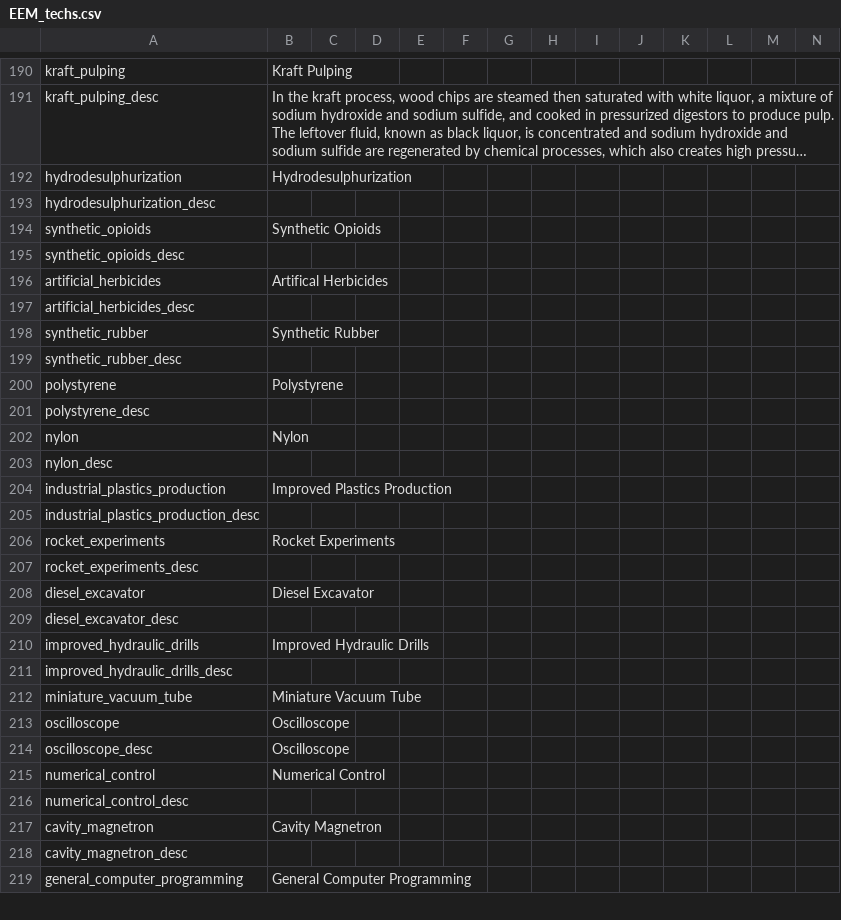
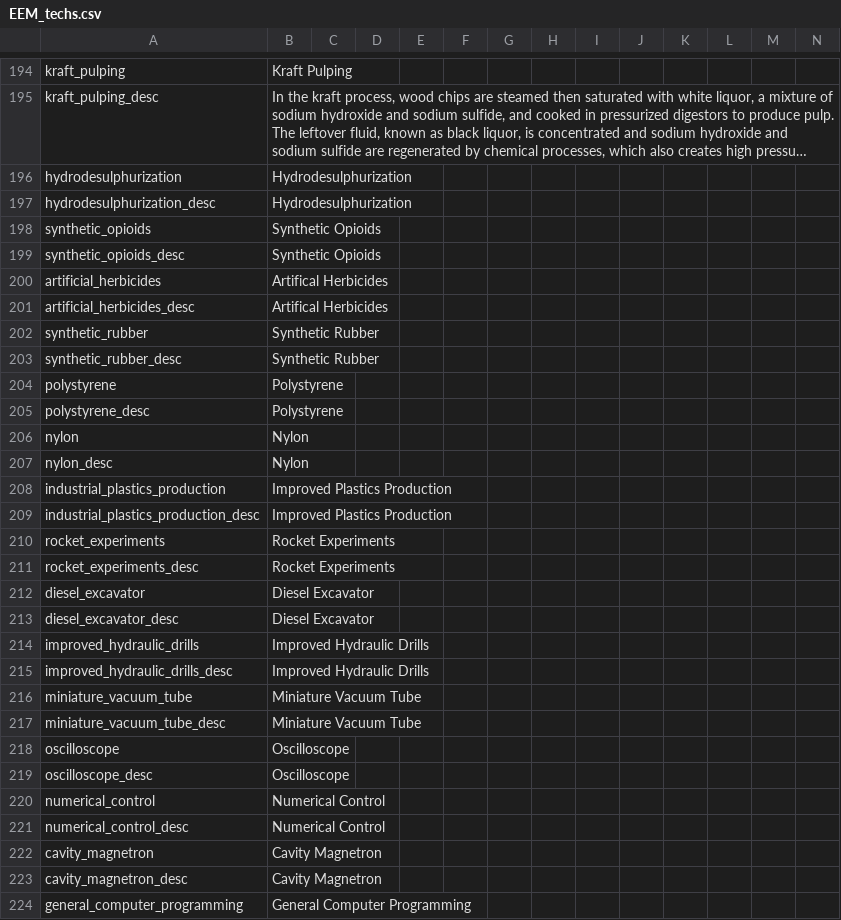
Before and after one commit to ujtcelvn/Ending_Extension_Mod, a CSV file: EEM/localisation/EEM_techs.csv, drawn as a sheet; only a part is shown, gaps mark what is left out; long unchanged cells end in …; addresses are those after the commit; the diff covers the shown part only; the diff names each change by its address in the sheet, - before the commit and + after, or states it on an @@ line.

```diff
--- a/EEM/localisation/EEM_techs.csv
+++ b/EEM/localisation/EEM_techs.csv
-B197: (empty)
+B197: Hydrodesulphurization
-B199: (empty)
+B199: Synthetic Opioids
-B201: (empty)
+B201: Artifical Herbicides
-B203: (empty)
+B203: Synthetic Rubber
-B205: (empty)
+B205: Polystyrene
-B207: (empty)
+B207: Nylon
-B209: (empty)
+B209: Improved Plastics Production
-B211: (empty)
+B211: Rocket Experiments
-B213: (empty)
+B213: Diesel Excavator
-B215: (empty)
+B215: Improved Hydraulic Drills
+row 217: miniature_vacuum_tube_desc | Miniature Vacuum Tube
-B221: (empty)
+B221: Numerical Control
-B223: (empty)
+B223: Cavity Magnetron
```
Also changed, not shown: 4 added rows and 53 edited cells elsewhere in this file, EEM/localisation/EEM_wargoals.csv, 15 other files.
